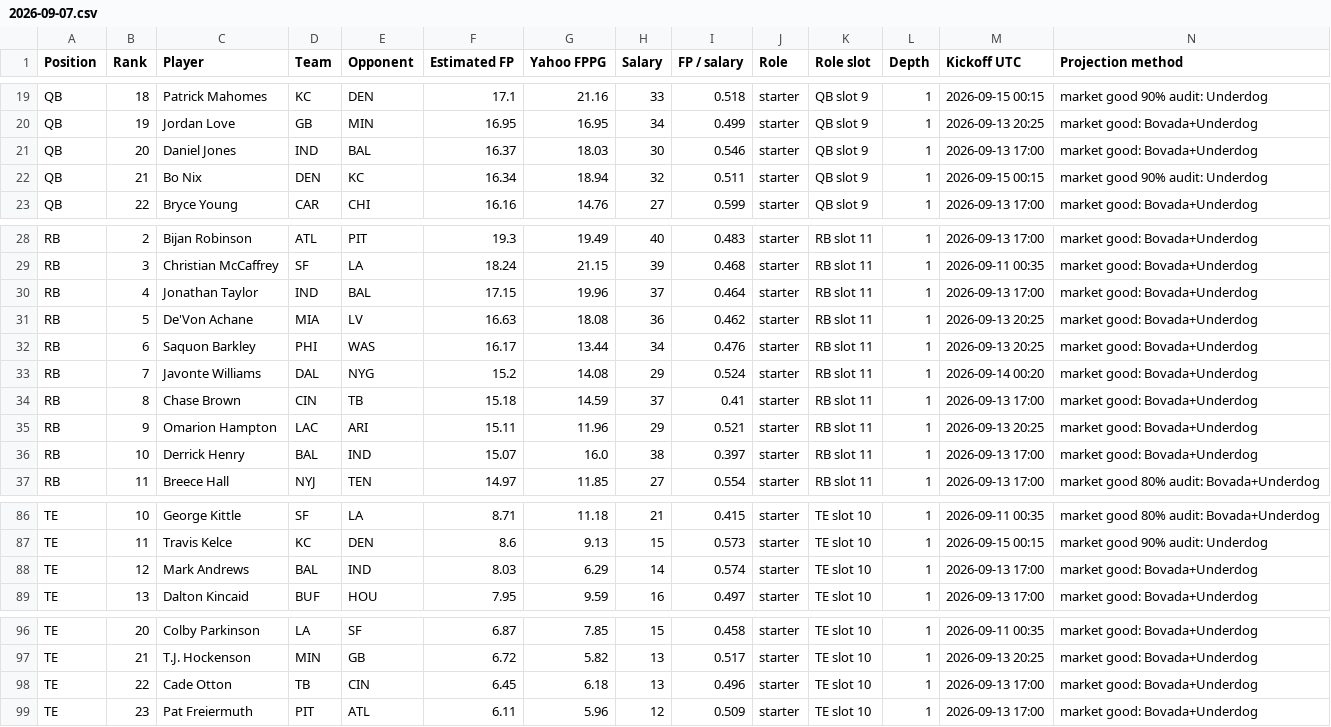
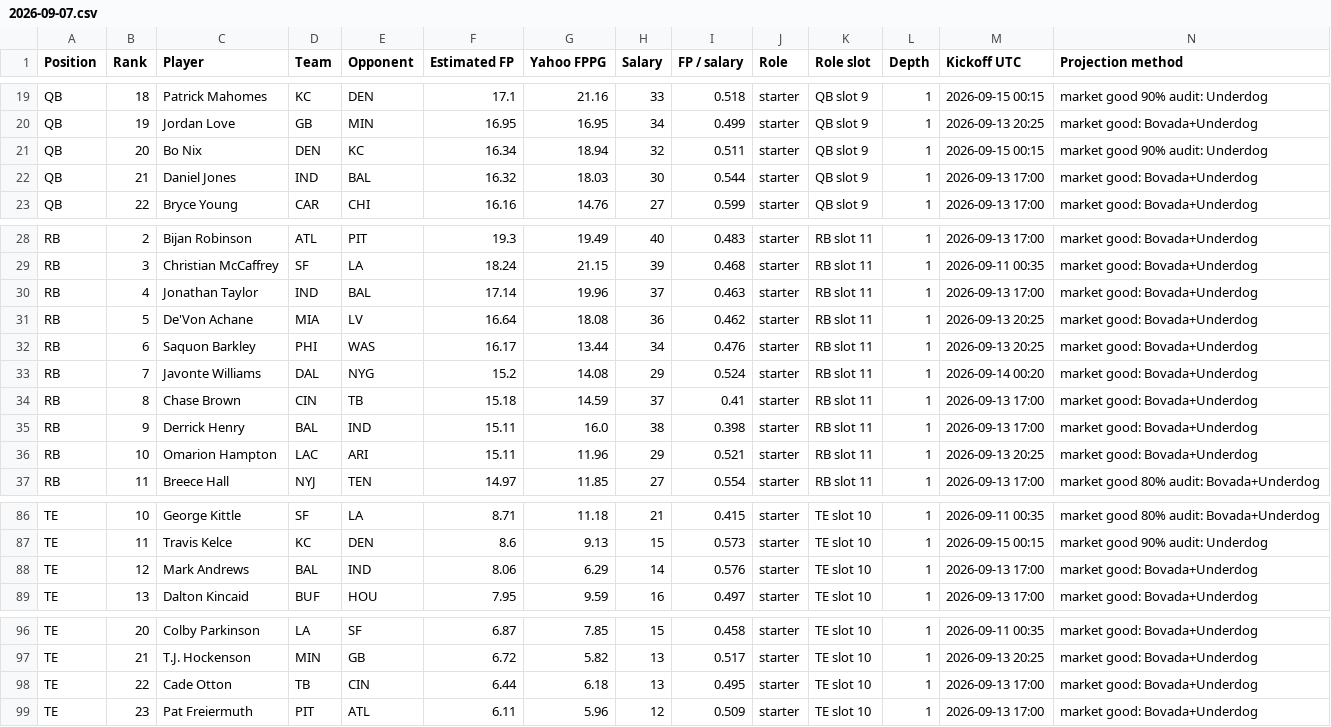
Before and after one commit to Dave356w/-nfl-top25-rankings, a CSV file: site/data/history/2026-09-07.csv, drawn as a sheet; only a part is shown, gaps mark what is left out; the diff covers the shown part only.

```diff
--- a/site/data/history/2026-09-07.csv
+++ b/site/data/history/2026-09-07.csv
@@ -20,4 +20,4 @@ QB,18,Patrick Mahomes,KC,DEN,17.1,21.16,33,0.518,starter,QB slot 9,1,2026-09-15
 QB,19,Jordan Love,GB,MIN,16.95,16.95,34,0.499,starter,QB slot 9,1,2026-09-13 20:25,market good: Bovada+Underdog
-QB,20,Daniel Jones,IND,BAL,16.37,18.03,30,0.546,starter,QB slot 9,1,2026-09-13 17:00,market good: Bovada+Underdog
-QB,21,Bo Nix,DEN,KC,16.34,18.94,32,0.511,starter,QB slot 9,1,2026-09-15 00:15,market good 90% audit: Underdog
+QB,20,Bo Nix,DEN,KC,16.34,18.94,32,0.511,starter,QB slot 9,1,2026-09-15 00:15,market good 90% audit: Underdog
+QB,21,Daniel Jones,IND,BAL,16.32,18.03,30,0.544,starter,QB slot 9,1,2026-09-13 17:00,market good: Bovada+Underdog
 QB,22,Bryce Young,CAR,CHI,16.16,14.76,27,0.599,starter,QB slot 9,1,2026-09-13 17:00,market good: Bovada+Underdog
@@ -29,4 +29,4 @@ RB,2,Bijan Robinson,ATL,PIT,19.3,19.49,40,0.483,starter,RB slot 11,1,2026-09-13
 RB,3,Christian McCaffrey,SF,LA,18.24,21.15,39,0.468,starter,RB slot 11,1,2026-09-11 00:35,market good: Bovada+Underdog
-RB,4,Jonathan Taylor,IND,BAL,17.15,19.96,37,0.464,starter,RB slot 11,1,2026-09-13 17:00,market good: Bovada+Underdog
-RB,5,De'Von Achane,MIA,LV,16.63,18.08,36,0.462,starter,RB slot 11,1,2026-09-13 20:25,market good: Bovada+Underdog
+RB,4,Jonathan Taylor,IND,BAL,17.14,19.96,37,0.463,starter,RB slot 11,1,2026-09-13 17:00,market good: Bovada+Underdog
+RB,5,De'Von Achane,MIA,LV,16.64,18.08,36,0.462,starter,RB slot 11,1,2026-09-13 20:25,market good: Bovada+Underdog
 RB,6,Saquon Barkley,PHI,WAS,16.17,13.44,34,0.476,starter,RB slot 11,1,2026-09-13 20:25,market good: Bovada+Underdog
@@ -34,4 +34,4 @@ RB,7,Javonte Williams,DAL,NYG,15.2,14.08,29,0.524,starter,RB slot 11,1,2026-09-1
 RB,8,Chase Brown,CIN,TB,15.18,14.59,37,0.41,starter,RB slot 11,1,2026-09-13 17:00,market good: Bovada+Underdog
-RB,9,Omarion Hampton,LAC,ARI,15.11,11.96,29,0.521,starter,RB slot 11,1,2026-09-13 20:25,market good: Bovada+Underdog
-RB,10,Derrick Henry,BAL,IND,15.07,16.0,38,0.397,starter,RB slot 11,1,2026-09-13 17:00,market good: Bovada+Underdog
+RB,9,Derrick Henry,BAL,IND,15.11,16.0,38,0.398,starter,RB slot 11,1,2026-09-13 17:00,market good: Bovada+Underdog
+RB,10,Omarion Hampton,LAC,ARI,15.11,11.96,29,0.521,starter,RB slot 11,1,2026-09-13 20:25,market good: Bovada+Underdog
 RB,11,Breece Hall,NYJ,TEN,14.97,11.85,27,0.554,starter,RB slot 11,1,2026-09-13 17:00,market good 80% audit: Bovada+Underdog
@@ -87,3 +87,3 @@ TE,10,George Kittle,SF,LA,8.71,11.18,21,0.415,starter,TE slot 10,1,2026-09-11 00
 TE,11,Travis Kelce,KC,DEN,8.6,9.13,15,0.573,starter,TE slot 10,1,2026-09-15 00:15,market good 90% audit: Underdog
-TE,12,Mark Andrews,BAL,IND,8.03,6.29,14,0.574,starter,TE slot 10,1,2026-09-13 17:00,market good: Bovada+Underdog
+TE,12,Mark Andrews,BAL,IND,8.06,6.29,14,0.576,starter,TE slot 10,1,2026-09-13 17:00,market good: Bovada+Underdog
 TE,13,Dalton Kincaid,BUF,HOU,7.95,9.59,16,0.497,starter,TE slot 10,1,2026-09-13 17:00,market good: Bovada+Underdog
@@ -97,3 +97,3 @@ TE,20,Colby Parkinson,LA,SF,6.87,7.85,15,0.458,starter,TE slot 10,1,2026-09-11 0
 TE,21,T.J. Hockenson,MIN,GB,6.72,5.82,13,0.517,starter,TE slot 10,1,2026-09-13 20:25,market good: Bovada+Underdog
-TE,22,Cade Otton,TB,CIN,6.45,6.18,13,0.496,starter,TE slot 10,1,2026-09-13 17:00,market good: Bovada+Underdog
+TE,22,Cade Otton,TB,CIN,6.44,6.18,13,0.495,starter,TE slot 10,1,2026-09-13 17:00,market good: Bovada+Underdog
 TE,23,Pat Freiermuth,PIT,ATL,6.11,5.96,12,0.509,starter,TE slot 10,1,2026-09-13 17:00,market good: Bovada+Underdog
```
Also changed, not shown: 21 edited cells elsewhere in this file, site/data/latest.csv, 3 other files.
